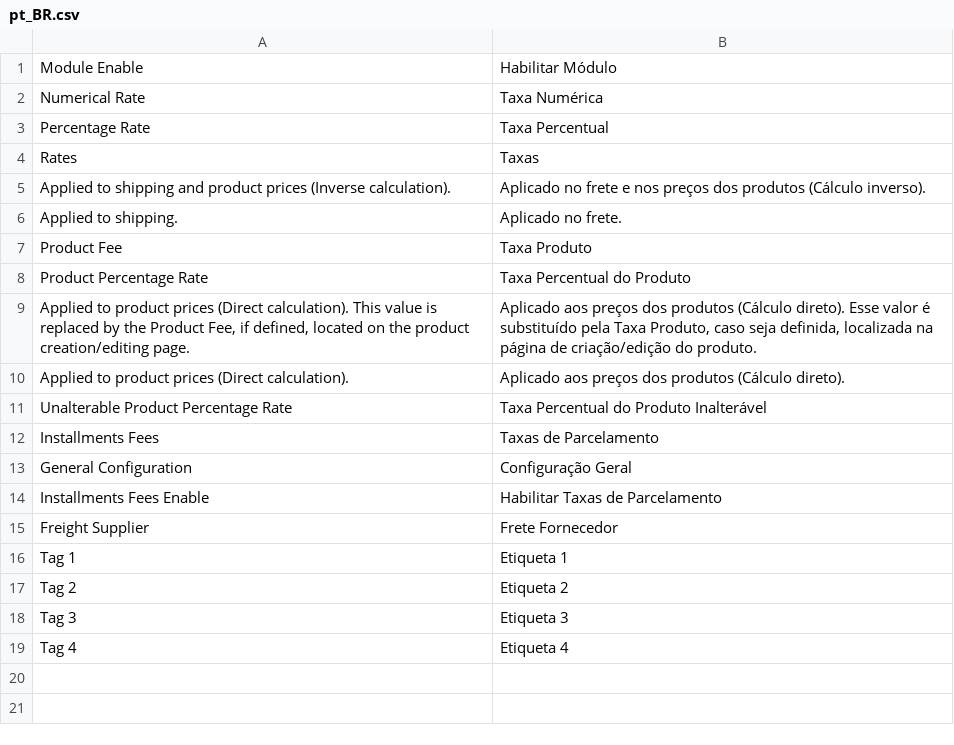
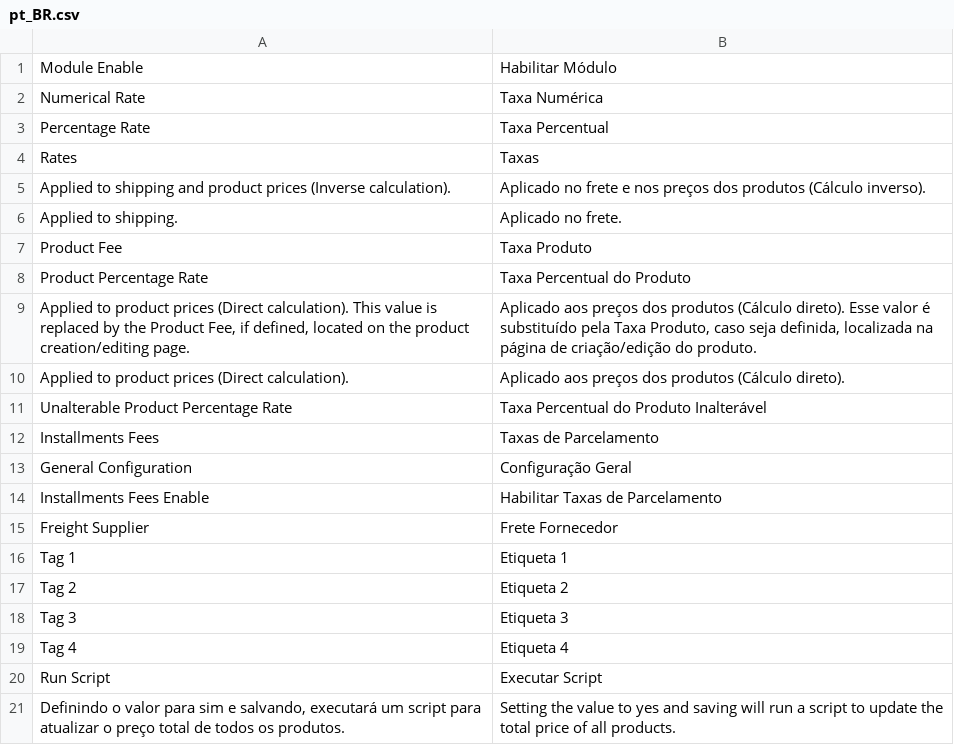
Before and after one commit to AcGdeco/payment_methods_rates, a CSV file: i18n/pt_BR.csv, drawn as a sheet.

Commit message:
:hammer: Run Script

```diff
--- a/i18n/pt_BR.csv
+++ b/i18n/pt_BR.csv
@@ -19 +19,3 @@
 "Tag 4","Etiqueta 4"
+"Run Script","Executar Script"
+"Definindo o valor para sim e salvando, executará um script para atualizar o preço total de todos os produtos.","Setting the value to yes and saving will run a script to update the total price of all products."
```
Also changed, not shown: 5 other files.
